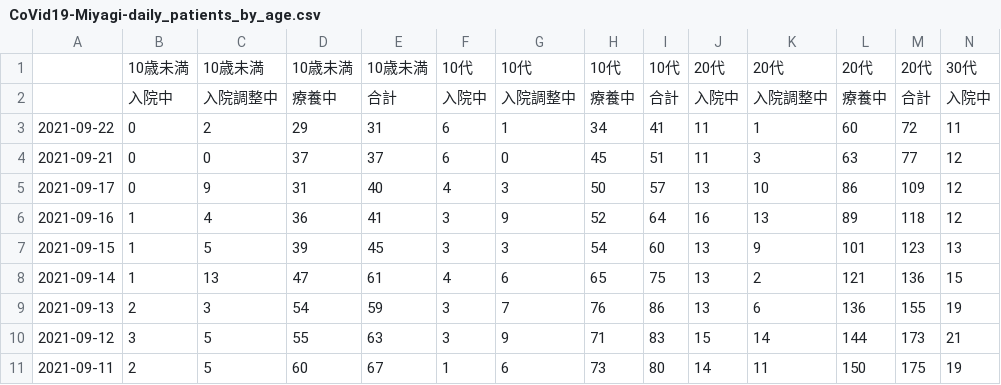
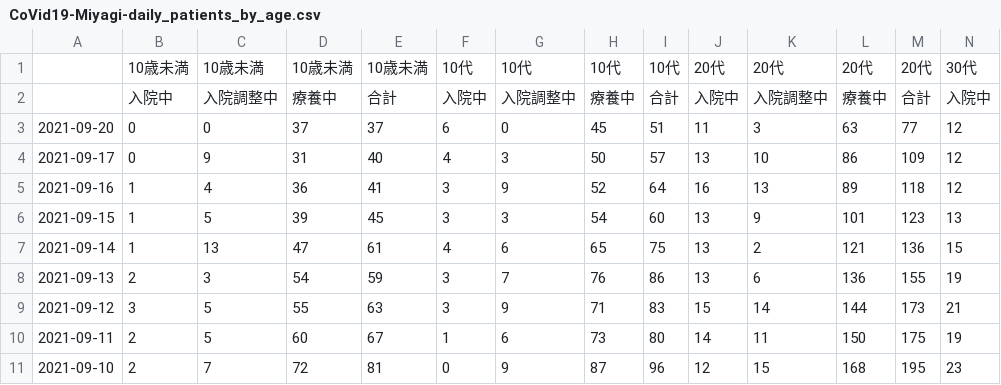
Before and after one commit to nagae/CoVid-19, a CSV file: data/CoVid19-Miyagi-daily_patients_by_age.csv, drawn as a sheet; only a part is shown; the shorter side is filled out with more unchanged rows; removed rows and columns are numbered as before the commit, all else as after; rows hold the shown columns only; the diff names each change by its address in the sheet, - before the commit and + after, or states it on an @@ line.

```diff
--- a/data/CoVid19-Miyagi-daily_patients_by_age.csv
+++ b/data/CoVid19-Miyagi-daily_patients_by_age.csv
-row 3: 2021-09-22 | 0 | 2 | 29 | 31 | 6 | 1 | 34 | 41 | 11 | 1 | 60 | 72 | 11
-A3: 2021-09-21
+A3: 2021-09-20
```
Also changed, not shown: 1 other file.
